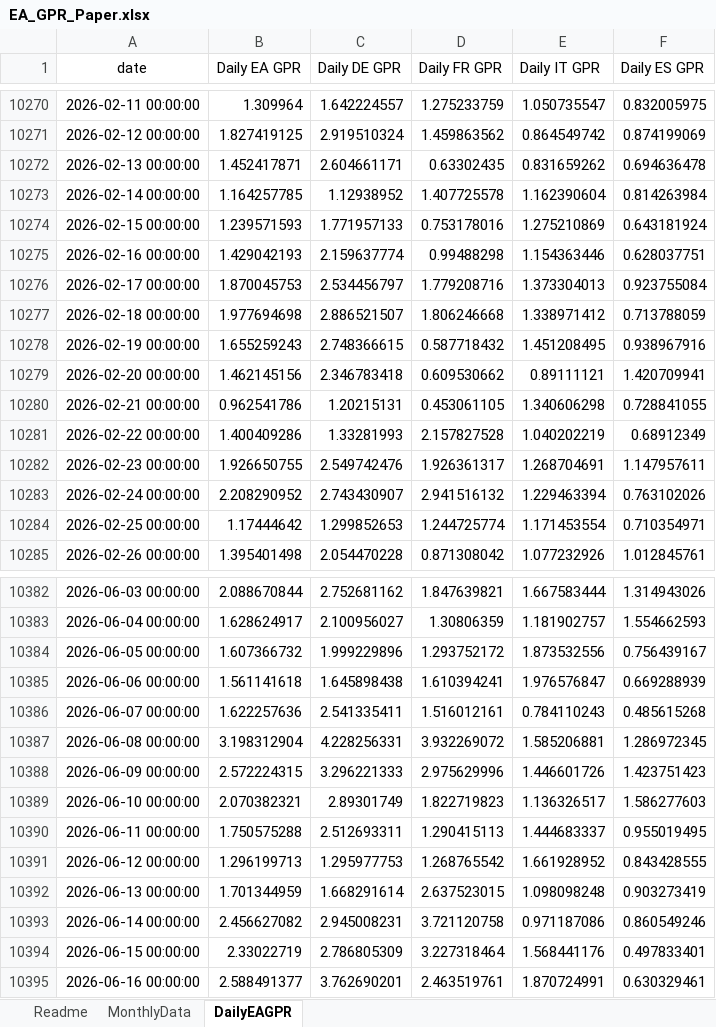
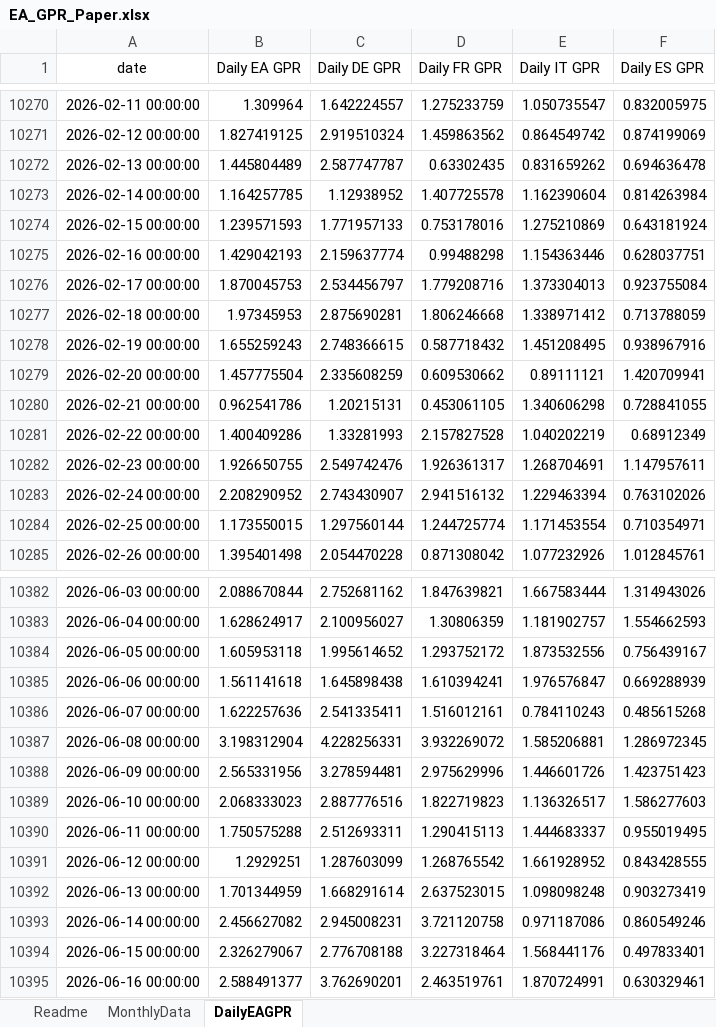
Before and after one commit to YvesSchueler/EuroAreaGPR, an Excel workbook: EA_GPR_Paper.xlsx, sheet DailyEAGPR, drawn as a sheet; only a part is shown, gaps mark what is left out; values as stored, in another font and other column widths than the file's, no borders; the diff covers the shown part only; the diff names each change by its address in the sheet, - before the commit and + after, or states it on an @@ line.

```diff
--- a/EA_GPR_Paper.xlsx (sheet DailyEAGPR)
+++ b/EA_GPR_Paper.xlsx (sheet DailyEAGPR)
-B10272 (Daily EA GPR): 1.452417871
+B10272 (Daily EA GPR): 1.445804489
-C10272 (Daily DE GPR): 2.604661171
+C10272 (Daily DE GPR): 2.587747787
-B10277 (Daily EA GPR): 1.977694698
+B10277 (Daily EA GPR): 1.97345953
-C10277 (Daily DE GPR): 2.886521507
+C10277 (Daily DE GPR): 2.875690281
-B10279 (Daily EA GPR): 1.462145156
+B10279 (Daily EA GPR): 1.457775504
-C10279 (Daily DE GPR): 2.346783418
+C10279 (Daily DE GPR): 2.335608259
-B10284 (Daily EA GPR): 1.17444642
+B10284 (Daily EA GPR): 1.173550015
-C10284 (Daily DE GPR): 1.299852653
+C10284 (Daily DE GPR): 1.297560144
-B10384 (Daily EA GPR): 1.607366732
+B10384 (Daily EA GPR): 1.605953118
-C10384 (Daily DE GPR): 1.999229896
+C10384 (Daily DE GPR): 1.995614652
-B10388 (Daily EA GPR): 2.572224315
+B10388 (Daily EA GPR): 2.565331956
-C10388 (Daily DE GPR): 3.296221333
+C10388 (Daily DE GPR): 3.278594481
-B10389 (Daily EA GPR): 2.070382321
+B10389 (Daily EA GPR): 2.068333023
-C10389 (Daily DE GPR): 2.89301749
+C10389 (Daily DE GPR): 2.887776516
-B10391 (Daily EA GPR): 1.296199713
+B10391 (Daily EA GPR): 1.2929251
-C10391 (Daily DE GPR): 1.295977753
+C10391 (Daily DE GPR): 1.287603099
-B10394 (Daily EA GPR): 2.33022719
+B10394 (Daily EA GPR): 2.326279067
-C10394 (Daily DE GPR): 2.786805309
+C10394 (Daily DE GPR): 2.776708188
```
Also changed, not shown: 7 added rows and 97 edited cells elsewhere in this sheet, 1 other file.
